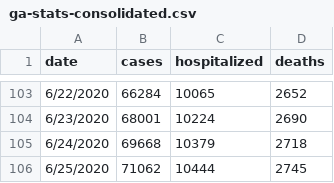
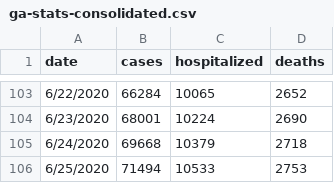
Before and after one commit to dmrobotix/GACOVID19, a CSV file: csv/ga-stats-consolidated.csv, drawn as a sheet; only a part is shown, gaps mark what is left out.

```diff
--- a/csv/ga-stats-consolidated.csv
+++ b/csv/ga-stats-consolidated.csv
@@ -105,2 +105,2 @@ date,cases,hospitalized,deaths
 6/24/2020,69668,10379,2718
-6/25/2020,71062,10444,2745
+6/25/2020,71494,10533,2753
```
Also changed, not shown: csv/gasummary.csv, csv/gatests.csv, 4 other files.
